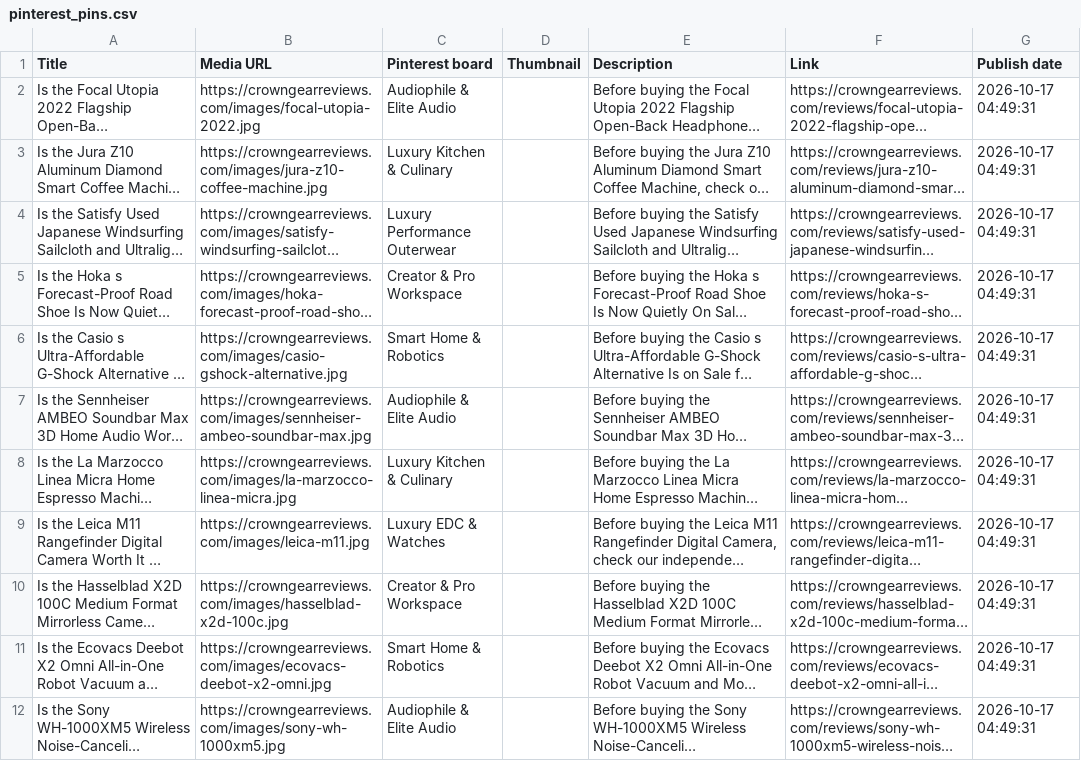
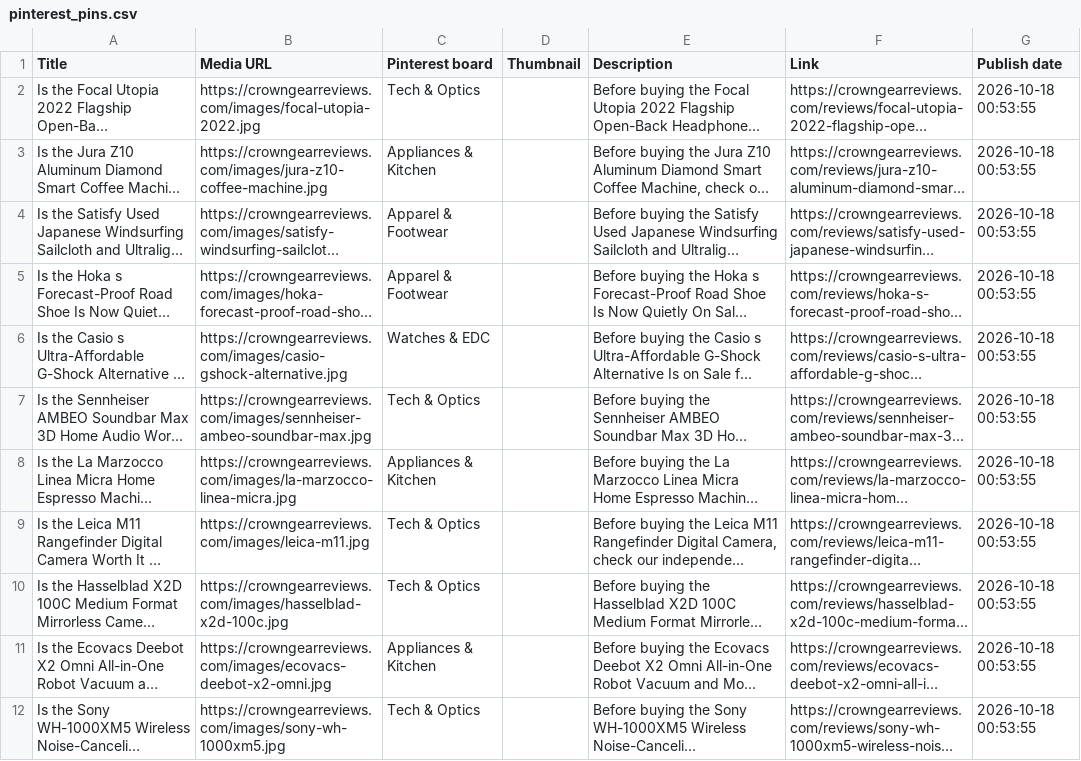
Before and after one commit to westcaster/affiliate_bot, a CSV file: pinterest_pins.csv, drawn as a sheet; only a part is shown; long unchanged cells end in …; the diff covers the shown part only; the diff names each change by its address in the sheet, - before the commit and + after, or states it on an @@ line.

```diff
--- a/pinterest_pins.csv
+++ b/pinterest_pins.csv
-C2 (Pinterest board): Audiophile & Elite Audio
+C2 (Pinterest board): Tech & Optics
-G2:G12 (Publish date): 2026-10-17 04:49:31
+G2:G12 (Publish date): 2026-10-18 00:53:55
-C3 (Pinterest board): Luxury Kitchen & Culinary
+C3 (Pinterest board): Appliances & Kitchen
-C4 (Pinterest board): Luxury Performance Outerwear
+C4 (Pinterest board): Apparel & Footwear
-C5 (Pinterest board): Creator & Pro Workspace
+C5 (Pinterest board): Apparel & Footwear
-C6 (Pinterest board): Smart Home & Robotics
+C6 (Pinterest board): Watches & EDC
-C7 (Pinterest board): Audiophile & Elite Audio
+C7 (Pinterest board): Tech & Optics
-C8 (Pinterest board): Luxury Kitchen & Culinary
+C8 (Pinterest board): Appliances & Kitchen
-C9 (Pinterest board): Luxury EDC & Watches
+C9 (Pinterest board): Tech & Optics
-C10 (Pinterest board): Creator & Pro Workspace
+C10 (Pinterest board): Tech & Optics
-C11 (Pinterest board): Smart Home & Robotics
+C11 (Pinterest board): Appliances & Kitchen
-C12 (Pinterest board): Audiophile & Elite Audio
+C12 (Pinterest board): Tech & Optics
```
Also changed, not shown: 22 edited cells elsewhere in this file, 59 other files.
